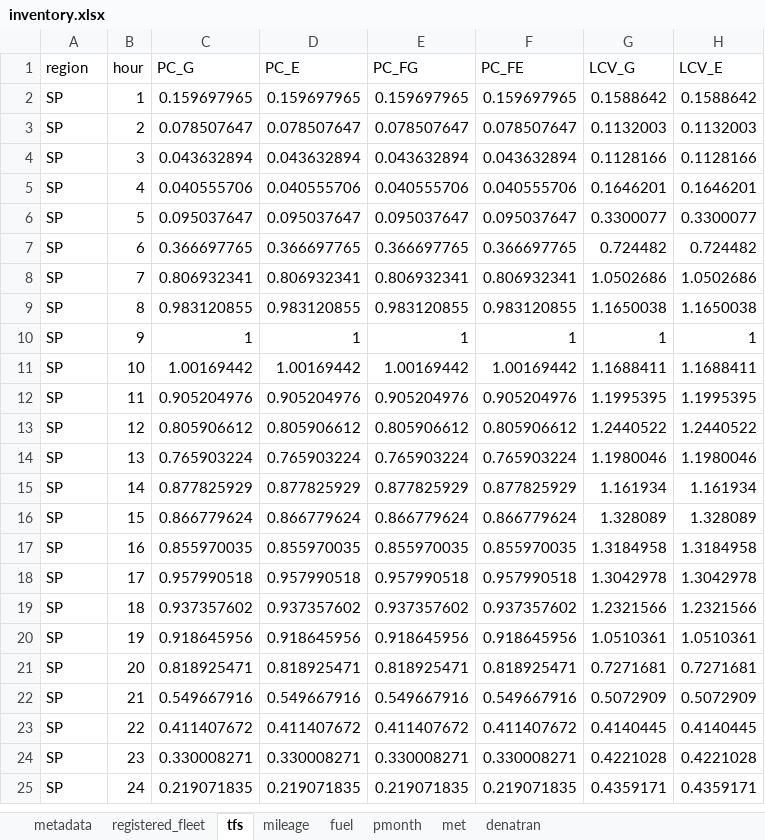
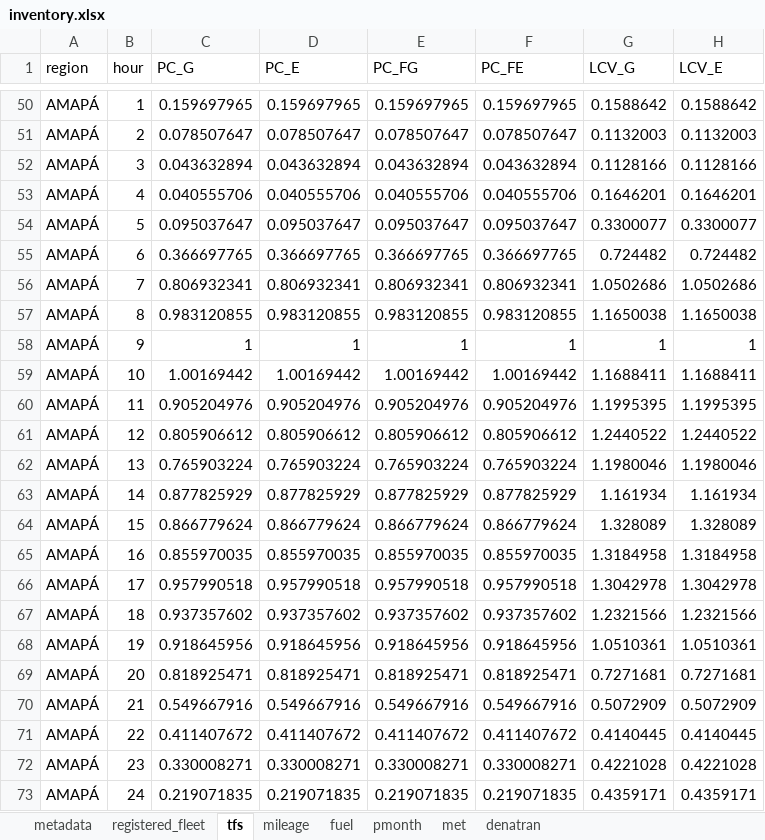
Before and after one commit to atmoschem/vein, an Excel workbook: projects/brazil_td_country/config/inventory.xlsx, sheet tfs, drawn as a sheet; only a part is shown, gaps mark what is left out; values as stored, in another font and other column widths than the file's, no borders; addresses are those after the commit; the diff covers the shown part only; the diff names each change by its address in the sheet, - before the commit and + after, or states it on an @@ line.

```diff
--- a/projects/brazil_td_country/config/inventory.xlsx (sheet tfs)
+++ b/projects/brazil_td_country/config/inventory.xlsx (sheet tfs)
-A50:A73 (region): SP
+A50:A73 (region): AMAPÁ
```
Also changed, not shown: 48 added rows elsewhere in this sheet, formulas that keep their value, 11 other files.
